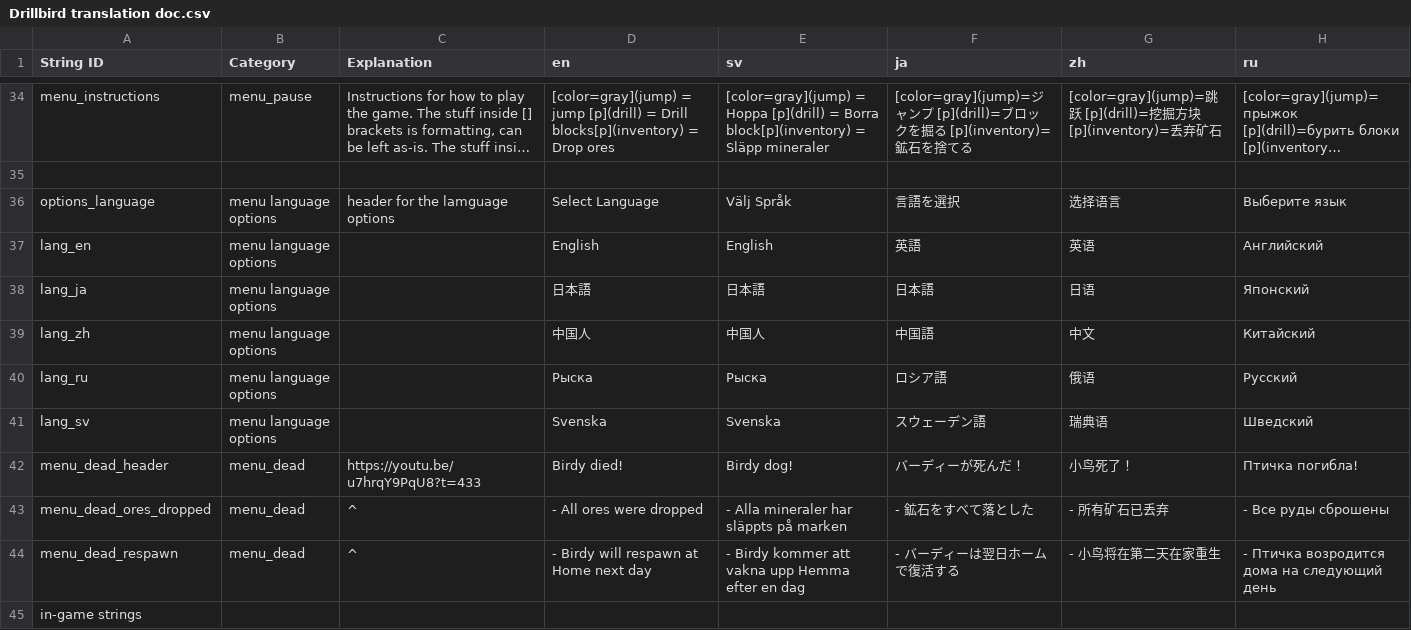
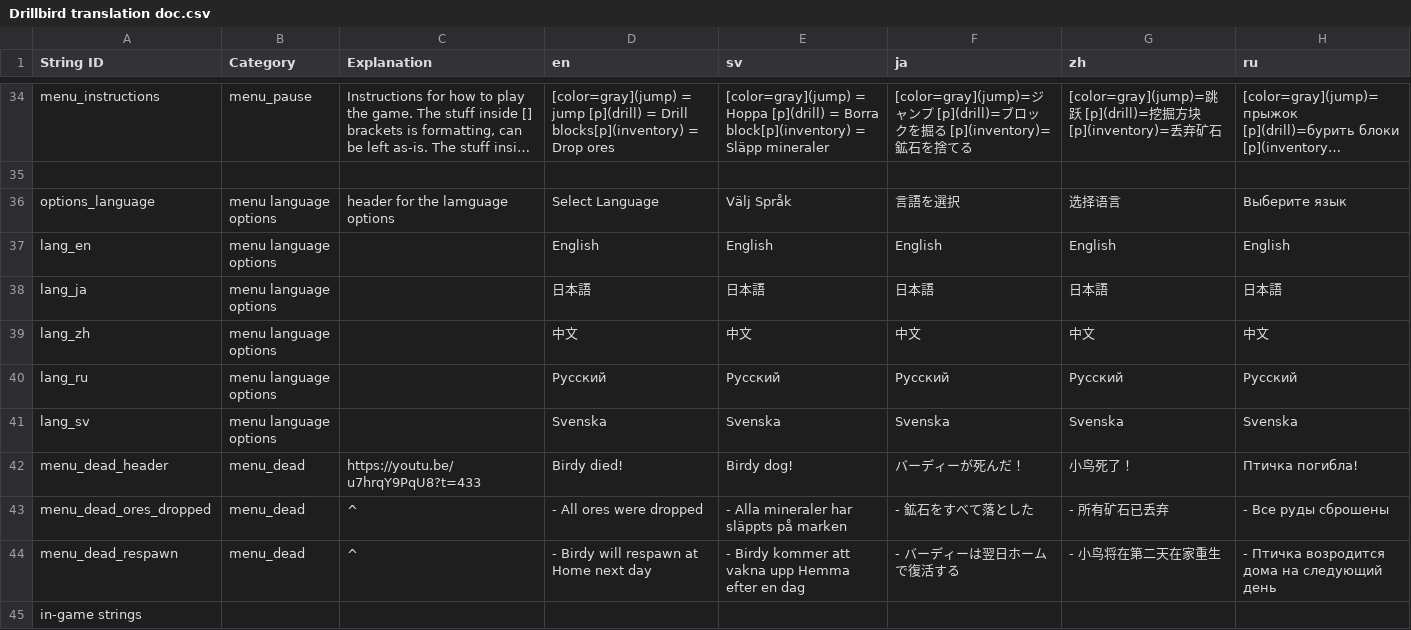
Before and after one commit to Mnniska/drillbird2, a CSV file: drillbird/Resources/Localization/Drillbird translation doc.csv, drawn as a sheet; only a part is shown, gaps mark what is left out; long unchanged cells end in …; the diff names each change by its address in the sheet, - before the commit and + after, or states it on an @@ line.

Commit message:
Changed language select screen to list the languages in their original typography

```diff
--- a/drillbird/Resources/Localization/Drillbird translation doc.csv
+++ b/drillbird/Resources/Localization/Drillbird translation doc.csv
-F37 (ja): 英語
+F37 (ja): English
-G37 (zh): 英语
+G37 (zh): English
-H37 (ru): Английский
+H37 (ru): English
-G38 (zh): 日语
+G38 (zh): 日本語
-H38 (ru): Японский
+H38 (ru): 日本語
-D39 (en): 中国人
+D39 (en): 中文
-E39 (sv): 中国人
+E39 (sv): 中文
-F39 (ja): 中国語
+F39 (ja): 中文
-H39 (ru): Китайский
+H39 (ru): 中文
-D40 (en): Рыска
+D40 (en): Русский
-E40 (sv): Рыска
+E40 (sv): Русский
-F40 (ja): ロシア語
+F40 (ja): Русский
-G40 (zh): 俄语
+G40 (zh): Русский
-F41 (ja): スウェーデン語
+F41 (ja): Svenska
-G41 (zh): 瑞典语
+G41 (zh): Svenska
-H41 (ru): Шведский
+H41 (ru): Svenska
```
Also changed, not shown: 14 other files.
